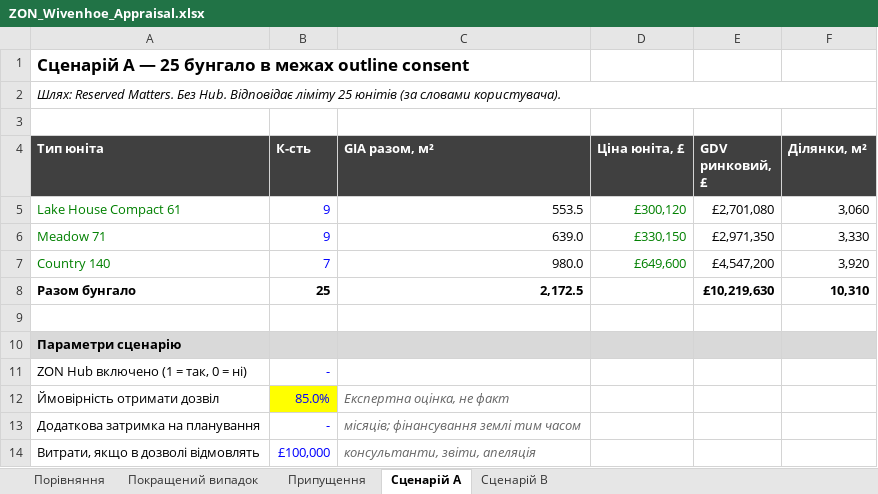
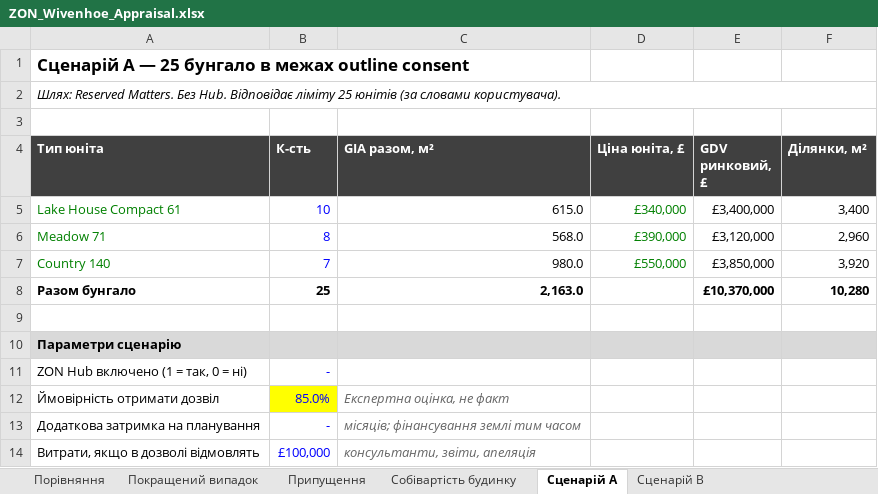
Before and after one commit to ihorkoliuk-bit/ihor-, an Excel workbook: model/ZON_Wivenhoe_Appraisal.xlsx, sheet Сценарій A, drawn as a sheet; only a part is shown; values as stored, in another font and other column widths than the file's, no borders; the diff covers the shown part only; the diff names each change by its address in the sheet, - before the commit and + after, or states it on an @@ line.

```diff
--- a/model/ZON_Wivenhoe_Appraisal.xlsx (sheet Сценарій A)
+++ b/model/ZON_Wivenhoe_Appraisal.xlsx (sheet Сценарій A)
+sheet tab: Собівартість будинку
-B5 (К-сть): 9
+B5 (К-сть): 10
-C5 (GIA разом, м²): 553.5
+C5 (GIA разом, м²): 615.0
-D5 (Ціна юніта, £): £300,120
+D5 (Ціна юніта, £): £340,000
-E5 (GDV ринковий, £): £2,701,080
+E5 (GDV ринковий, £): £3,400,000
-F5 (Ділянки, м²): 3,060
+F5 (Ділянки, м²): 3,400
-B6 (К-сть): 9
+B6 (К-сть): 8
-C6 (GIA разом, м²): 639.0
+C6 (GIA разом, м²): 568.0
-D6 (Ціна юніта, £): £330,150
+D6 (Ціна юніта, £): £390,000
-E6 (GDV ринковий, £): £2,971,350
+E6 (GDV ринковий, £): £3,120,000
-F6 (Ділянки, м²): 3,330
+F6 (Ділянки, м²): 2,960
-D7 (Ціна юніта, £): £649,600
+D7 (Ціна юніта, £): £550,000
-E7 (GDV ринковий, £): £4,547,200
+E7 (GDV ринковий, £): £3,850,000
-C8 (GIA разом, м²): 2,172.5
+C8 (GIA разом, м²): 2,163.0
-E8 (GDV ринковий, £): £10,219,630
+E8 (GDV ринковий, £): £10,370,000
-F8 (Ділянки, м²): 10,310
+F8 (Ділянки, м²): 10,280
```
Also changed, not shown: 22 edited cells elsewhere in this sheet, sheet Порівняння, sheet Сценарій B, sheet Припущення, sheet Покращений випадок, 1 other file.
